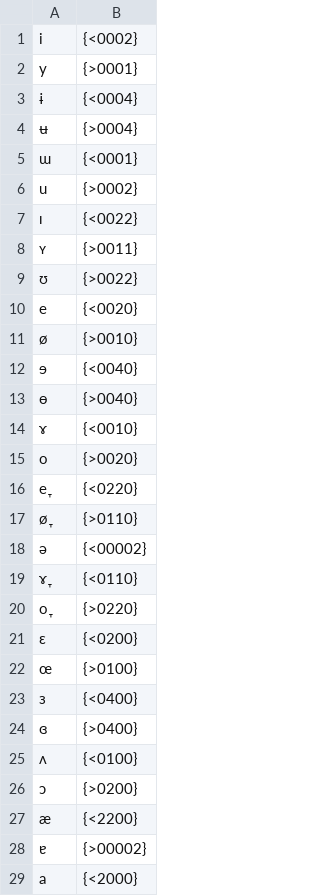
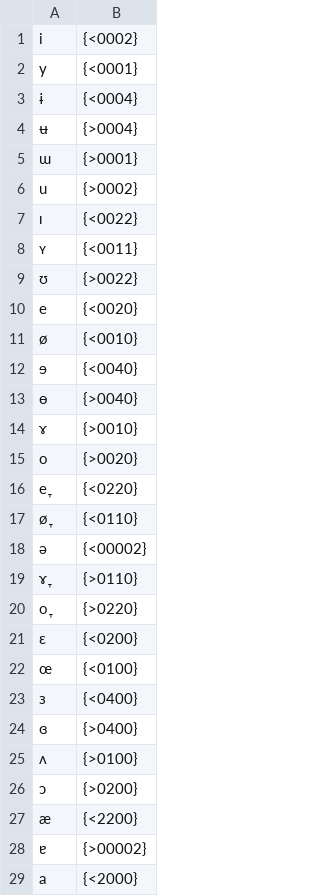
Before and after one commit to chenlin014/unigraph, a TSV file: ipa/table.tsv, drawn as a sheet; only a part is shown; the diff covers the shown part only.

Commit message:
IPA: rearrange vowels

```diff
--- a/ipa/table.tsv
+++ b/ipa/table.tsv
@@ -1,26 +1,26 @@
 i	{<0002}
-y	{>0001}
+y	{<0001}
 ɨ	{<0004}
 ʉ	{>0004}
-ɯ	{<0001}
+ɯ	{>0001}
 u	{>0002}
 ɪ	{<0022}
-ʏ	{>0011}
+ʏ	{<0011}
 ʊ	{>0022}
 e	{<0020}
-ø	{>0010}
+ø	{<0010}
 ɘ	{<0040}
 ɵ	{>0040}
-ɤ	{<0010}
+ɤ	{>0010}
 o	{>0020}
 e̞	{<0220}
-ø̞	{>0110}
+ø̞	{<0110}
 ə	{<00002}
-ɤ̞	{<0110}
+ɤ̞	{>0110}
 o̞	{>0220}
 ɛ	{<0200}
-œ	{>0100}
+œ	{<0100}
 ɜ	{<0400}
 ɞ	{>0400}
-ʌ	{<0100}
+ʌ	{>0100}
 ɔ	{>0200}
```
Also changed, not shown: 10 added rows and 25 edited cells elsewhere in this file.
